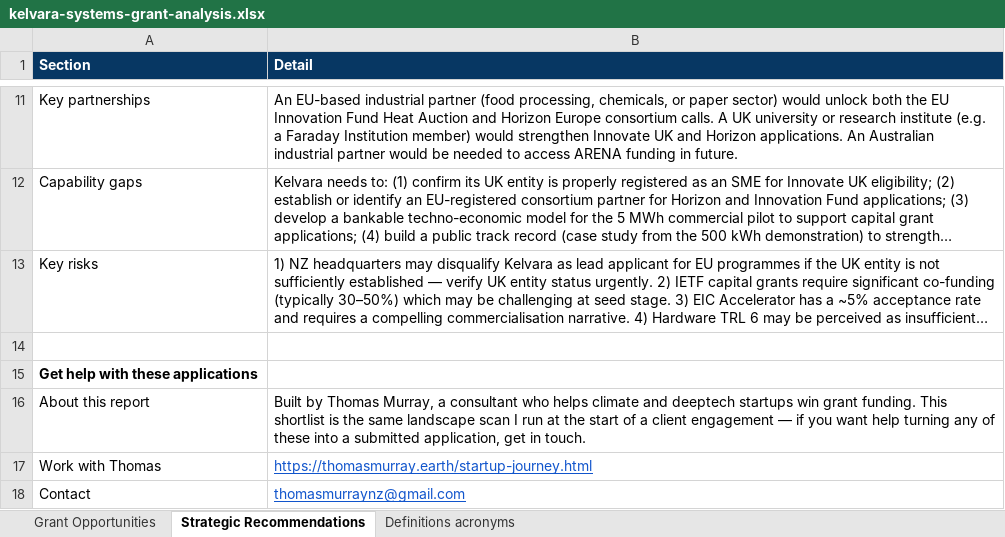
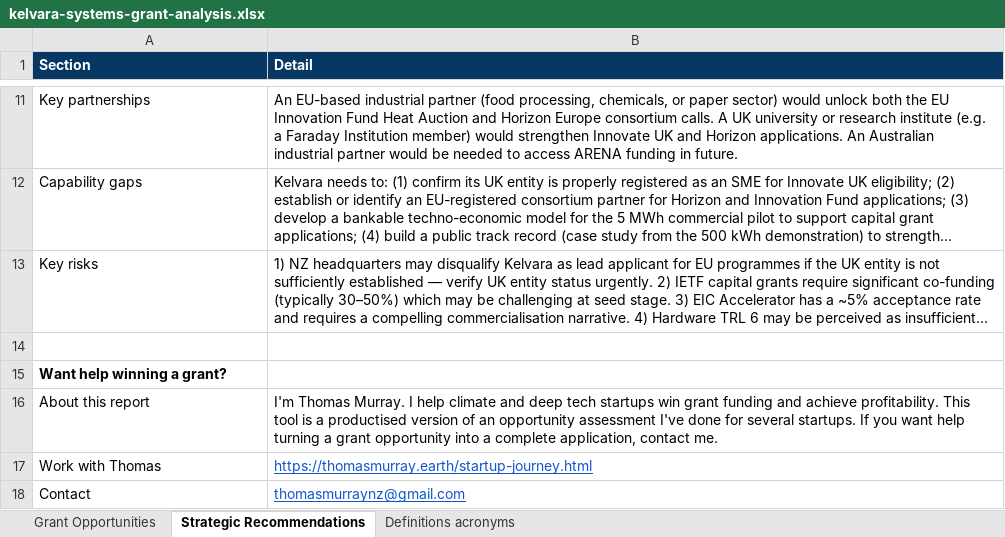
Before and after one commit to thomasmurrayearth/grant-analyzer, an Excel workbook: frontend/sample/kelvara-systems-grant-analysis.xlsx, sheet Strategic Recommendations, drawn as a sheet; only a part is shown, gaps mark what is left out; long unchanged cells end in …; values as stored, in another font and other column widths than the file's, no borders; the diff names each change by its address in the sheet, - before the commit and + after, or states it on an @@ line.

```diff
--- a/frontend/sample/kelvara-systems-grant-analysis.xlsx (sheet Strategic Recommendations)
+++ b/frontend/sample/kelvara-systems-grant-analysis.xlsx (sheet Strategic Recommendations)
-A15 (Section): Get help with these applications
+A15 (Section): Want help winning a grant?
-B16 (Detail): Built by Thomas Murray, a consultant who helps climate and deeptech startups win grant funding. This shortlist is the same landscape scan I run at the start of a client engagement — if you want help turning any of these into a submitted application, get in touch.
+B16 (Detail): I'm Thomas Murray. I help climate and deep tech startups win grant funding and achieve profitability. This tool is a productised version of an opportunity assessment I've done for several startups. If you want help turning a grant opportunity into a complete application, contact me.
```
Also changed, not shown: 4 other files.
